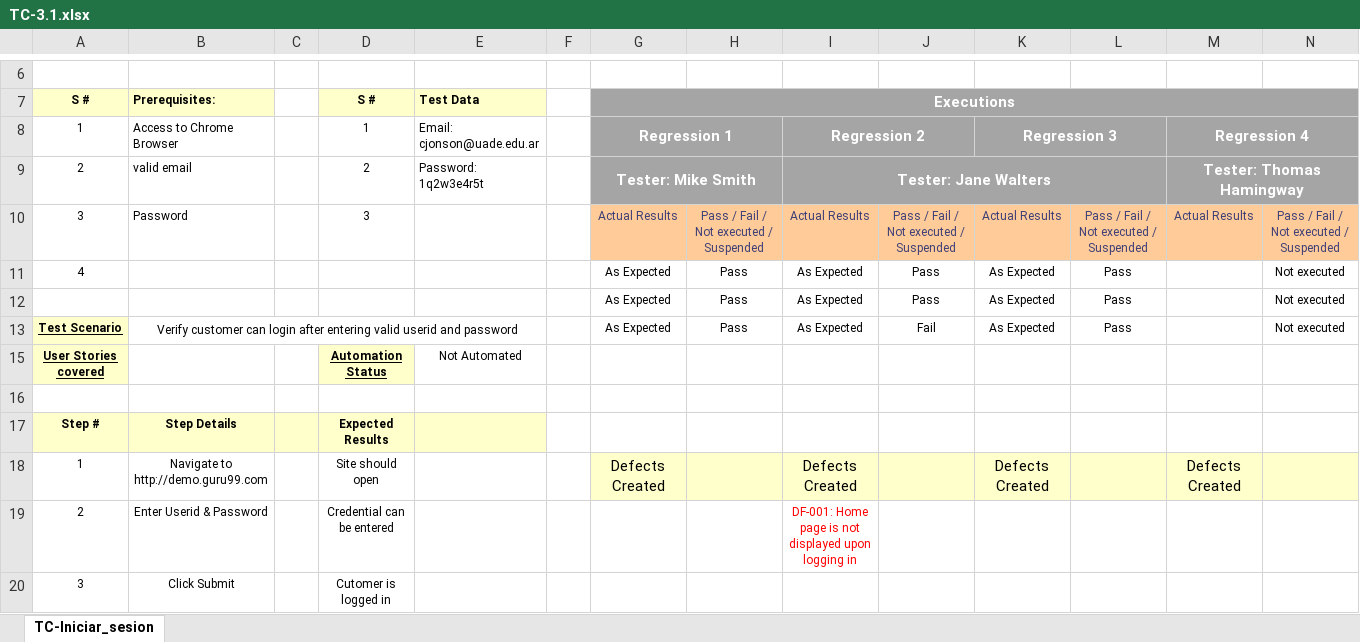
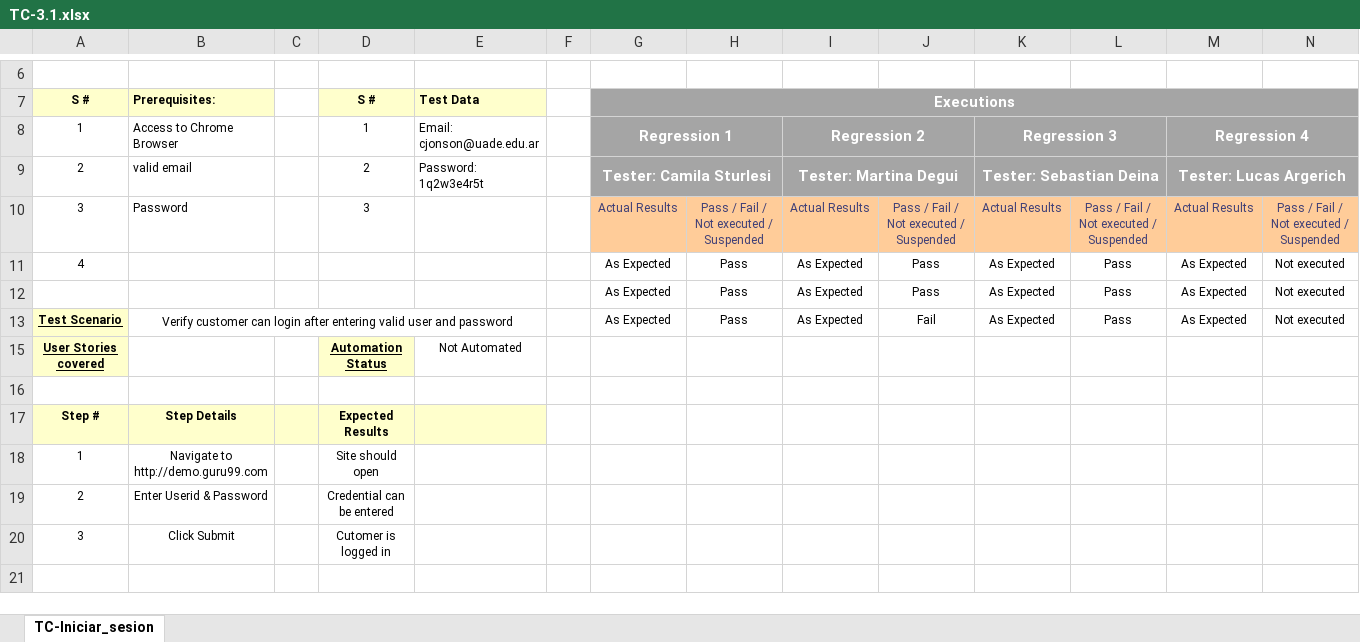
Before and after one commit to SebaDeina/TestingAplicaciones-FFC-TPO, an Excel workbook: Casos de prueba/TC-3.1.xlsx, sheet TC-Iniciar_sesion, drawn as a sheet; only a part is shown, gaps mark what is left out; values as stored, in another font and other column widths than the file's, no borders; the diff names each change by its address in the sheet, - before the commit and + after, or states it on an @@ line.

```diff
--- a/Casos de prueba/TC-3.1.xlsx (sheet TC-Iniciar_sesion)
+++ b/Casos de prueba/TC-3.1.xlsx (sheet TC-Iniciar_sesion)
-G9 (Executions): Tester: Mike Smith
+G9 (Executions): Tester: Camila Sturlesi
-I9: Tester: Jane Walters
+I9: Tester: Martina Degui
-I9:L9 merged
+I9:J9 merged
-K9: (empty)
+K9: Tester: Sebastian Deina
+K9:L9 merged
-M9: Tester: Thomas Hamingway
+M9: Tester: Lucas Argerich
-M11:M13: (empty)
+M11:M13: As Expected
-B13 (Prerequisites:): …entering valid userid and password
+B13 (Prerequisites:): …entering valid user and password
-G18 (Executions): Defects Created
+G18 (Executions): (empty)
-G18:N18 fill: #FFFFCC
+G18:N18 fill: none
-I18: Defects Created
+I18: (empty)
-K18: Defects Created
+K18: (empty)
-M18: Defects Created
+M18: (empty)
-I19: DF-001: Home page is not displayed upon logging in
+I19: (empty)
```
Also changed, not shown: Casos de prueba/TC-2.1.xlsx, Casos de prueba/TC-4.1.xlsx, 2 other files.
